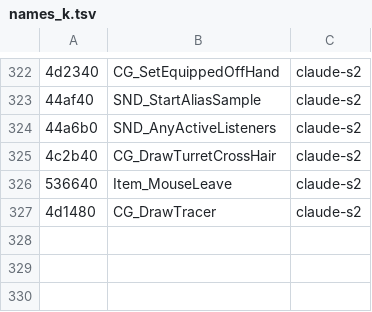
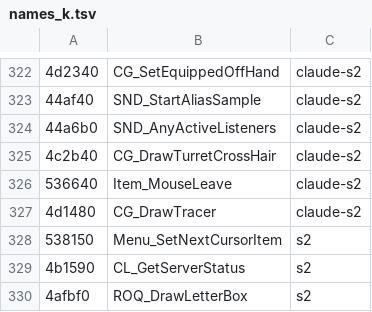
Before and after one commit to nawaftahir/claude_client, a TSV file: ghidra/names_k.tsv, drawn as a sheet; only a part is shown, gaps mark what is left out.

```diff
--- a/ghidra/names_k.tsv
+++ b/ghidra/names_k.tsv
@@ -327 +327,4 @@
 4d1480	CG_DrawTracer	claude-s2
+538150	Menu_SetNextCursorItem	s2
+4b1590	CL_GetServerStatus	s2
+4afbf0	ROQ_DrawLetterBox	s2
```
Also changed, not shown: 41 other files.
